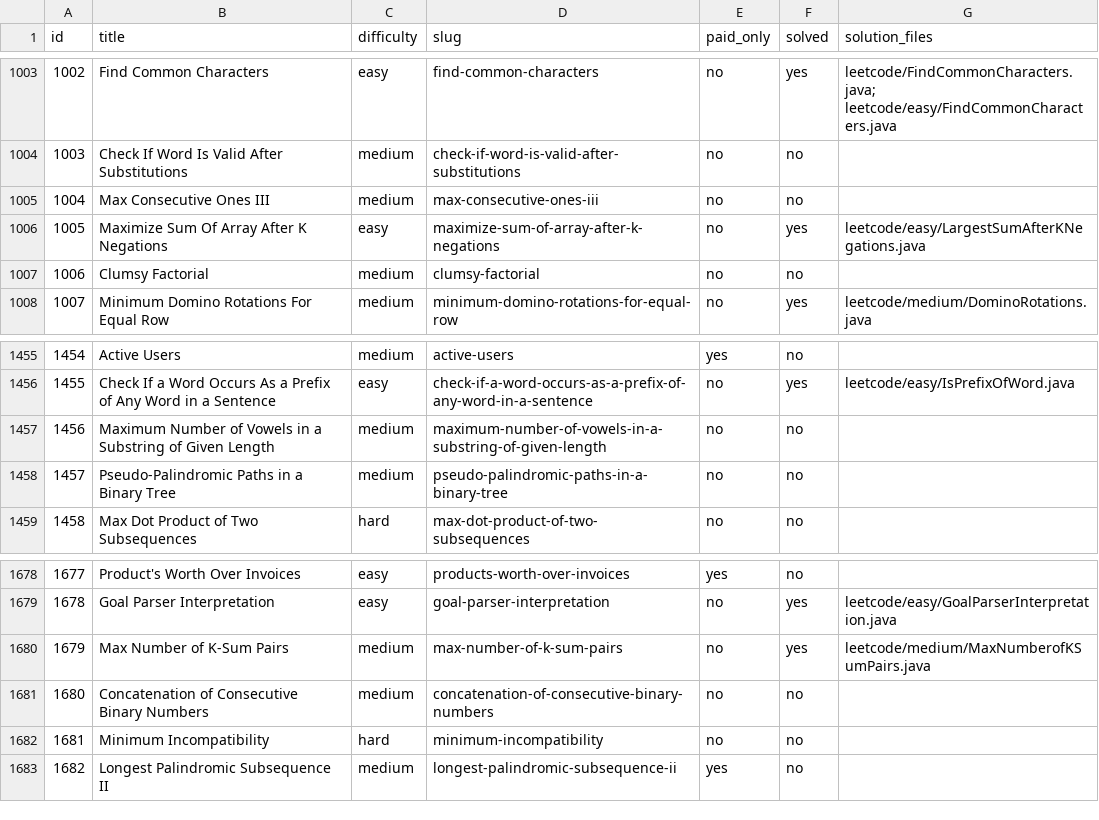
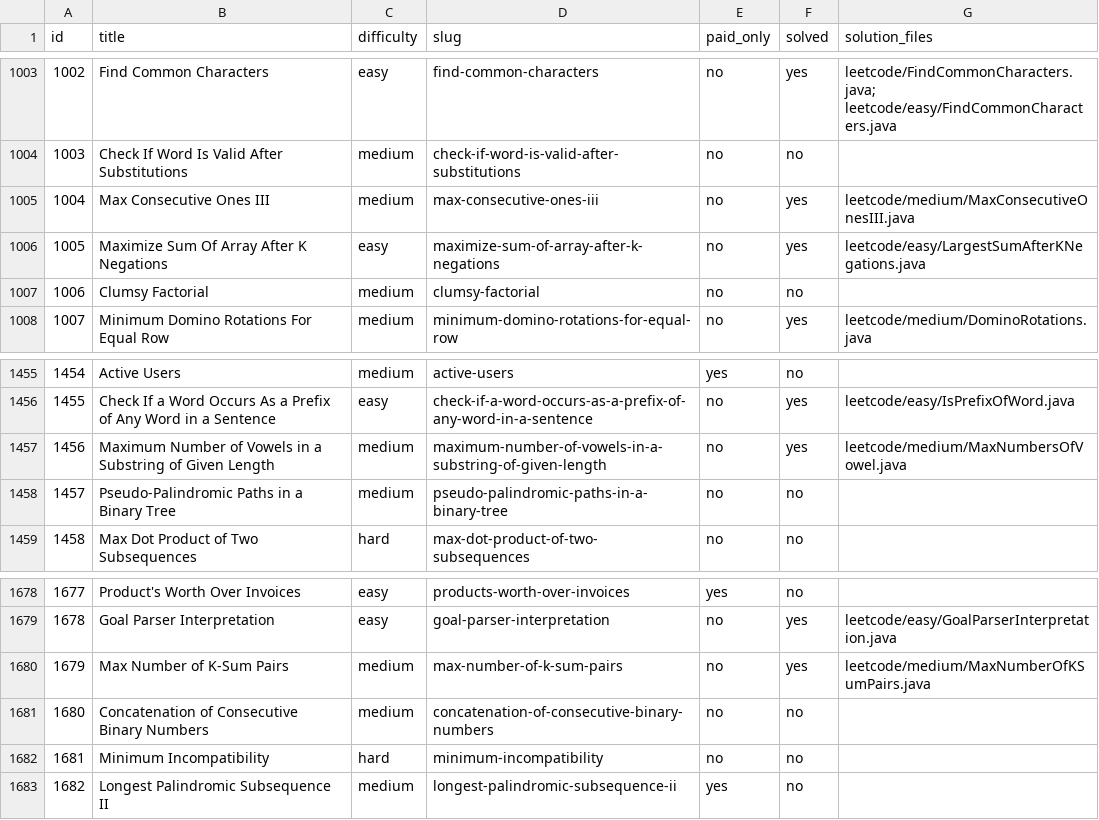
Before and after one commit to anagonousourou/contests-prog, a CSV file: Java/codingame/leetcode-catalog.csv, drawn as a sheet; only a part is shown, gaps mark what is left out.

```diff
--- a/Java/codingame/leetcode-catalog.csv
+++ b/Java/codingame/leetcode-catalog.csv
@@ -1004,3 +1004,3 @@
 1003,Check If Word Is Valid After Substitutions,medium,check-if-word-is-valid-after-substitutions,no,no,
-1004,Max Consecutive Ones III,medium,max-consecutive-ones-iii,no,no,
+1004,Max Consecutive Ones III,medium,max-consecutive-ones-iii,no,yes,leetcode/medium/MaxConsecutiveOnesIII.java
 1005,Maximize Sum Of Array After K Negations,easy,maximize-sum-of-array-after-k-negations,no,yes,leetcode/easy/LargestSumAfterKNegations.java
@@ -1456,3 +1456,3 @@
 1455,Check If a Word Occurs As a Prefix of Any Word in a Sentence,easy,check-if-a-word-occurs-as-a-prefix-of-any-word-in-a-sentence,no,yes,leetcode/easy/IsPrefixOfWord.java
-1456,Maximum Number of Vowels in a Substring of Given Length,medium,maximum-number-of-vowels-in-a-substring-of-given-length,no,no,
+1456,Maximum Number of Vowels in a Substring of Given Length,medium,maximum-number-of-vowels-in-a-substring-of-given-length,no,yes,leetcode/medium/MaxNumbersOfVowel.java
 1457,Pseudo-Palindromic Paths in a Binary Tree,medium,pseudo-palindromic-paths-in-a-binary-tree,no,no,
@@ -1679,3 +1679,3 @@
 1678,Goal Parser Interpretation,easy,goal-parser-interpretation,no,yes,leetcode/easy/GoalParserInterpretation.java
-1679,Max Number of K-Sum Pairs,medium,max-number-of-k-sum-pairs,no,yes,leetcode/medium/MaxNumberofKSumPairs.java
+1679,Max Number of K-Sum Pairs,medium,max-number-of-k-sum-pairs,no,yes,leetcode/medium/MaxNumberOfKSumPairs.java
 1680,Concatenation of Consecutive Binary Numbers,medium,concatenation-of-consecutive-binary-numbers,no,no,
```
Also changed, not shown: 9 other files.
